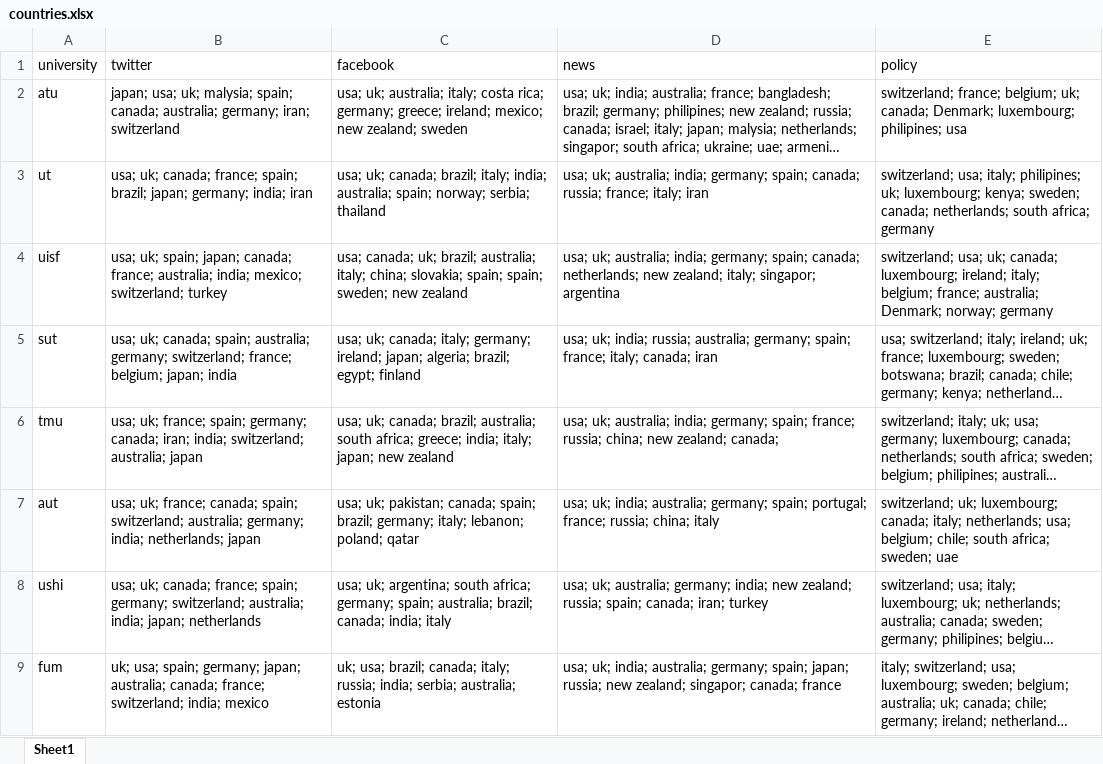
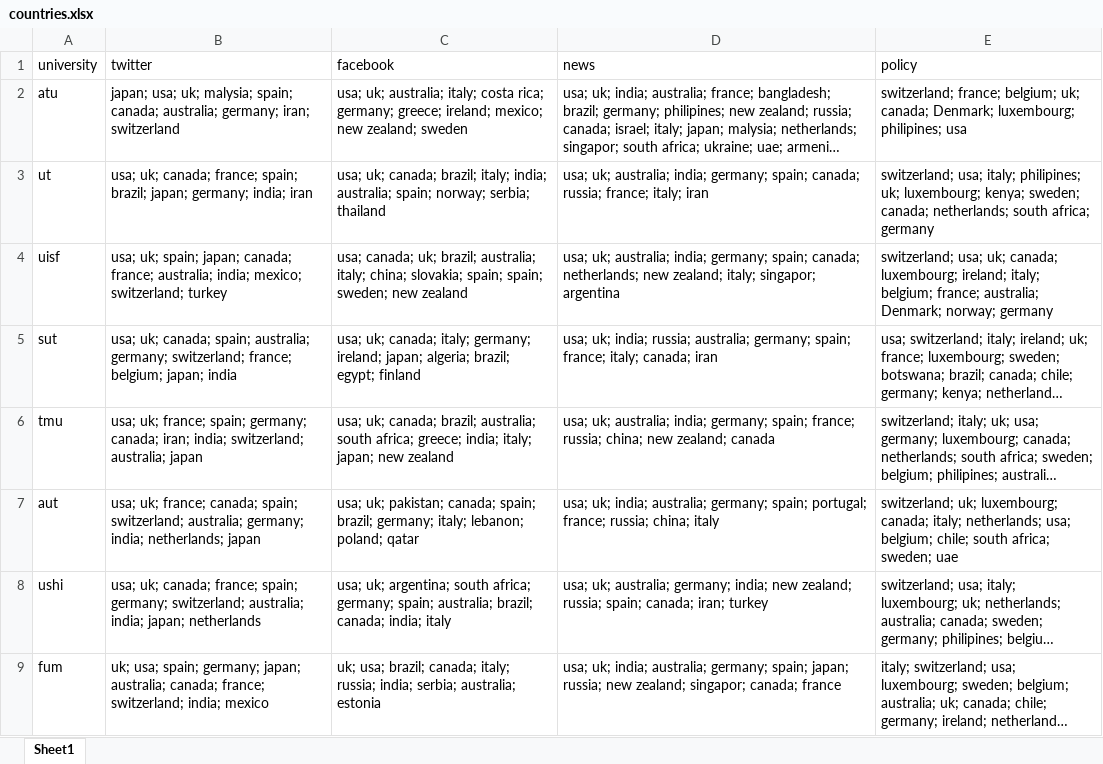
Before and after one commit to SimplyRamin/AlMetric-Research-Paper, an Excel workbook: Data/countries.xlsx, sheet Sheet1, drawn as a sheet; only a part is shown; long unchanged cells end in …; values as stored, in another font and other column widths than the file's, no borders; the diff names each change by its address in the sheet, - before the commit and + after, or states it on an @@ line.

Commit message:
adding the countries tables to the repository

```diff
--- a/Data/countries.xlsx (sheet Sheet1)
+++ b/Data/countries.xlsx (sheet Sheet1)
-D6 (news): …new zealand; canada;
+D6 (news): …new zealand; canada
```
Also changed, not shown: 3 other files.
